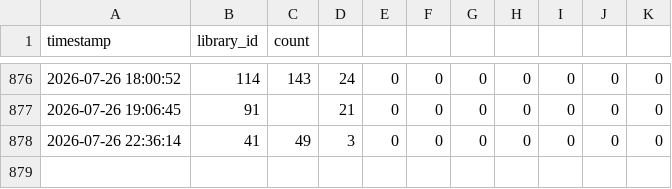
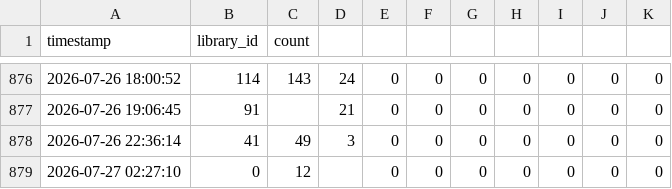
Before and after one commit to alanna-robbert/UF-libraries-scraper, a CSV file: data/library_occupancy.csv, drawn as a sheet; only a part is shown, gaps mark what is left out; the diff names each change by its address in the sheet, - before the commit and + after, or states it on an @@ line.

```diff
--- a/data/library_occupancy.csv
+++ b/data/library_occupancy.csv
+row 879: 2026-07-27 02:27:10 | 0 | 12 |  | 0 | 0 | 0 | 0 | 0 | 0 | 0
```
